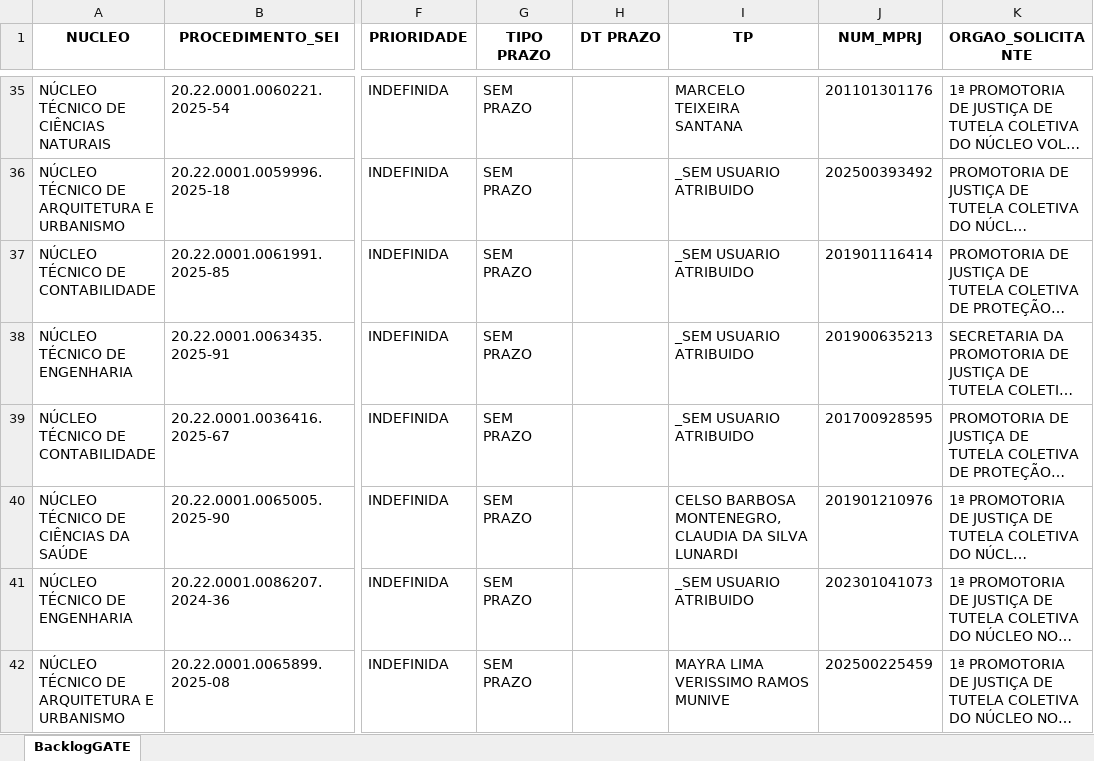
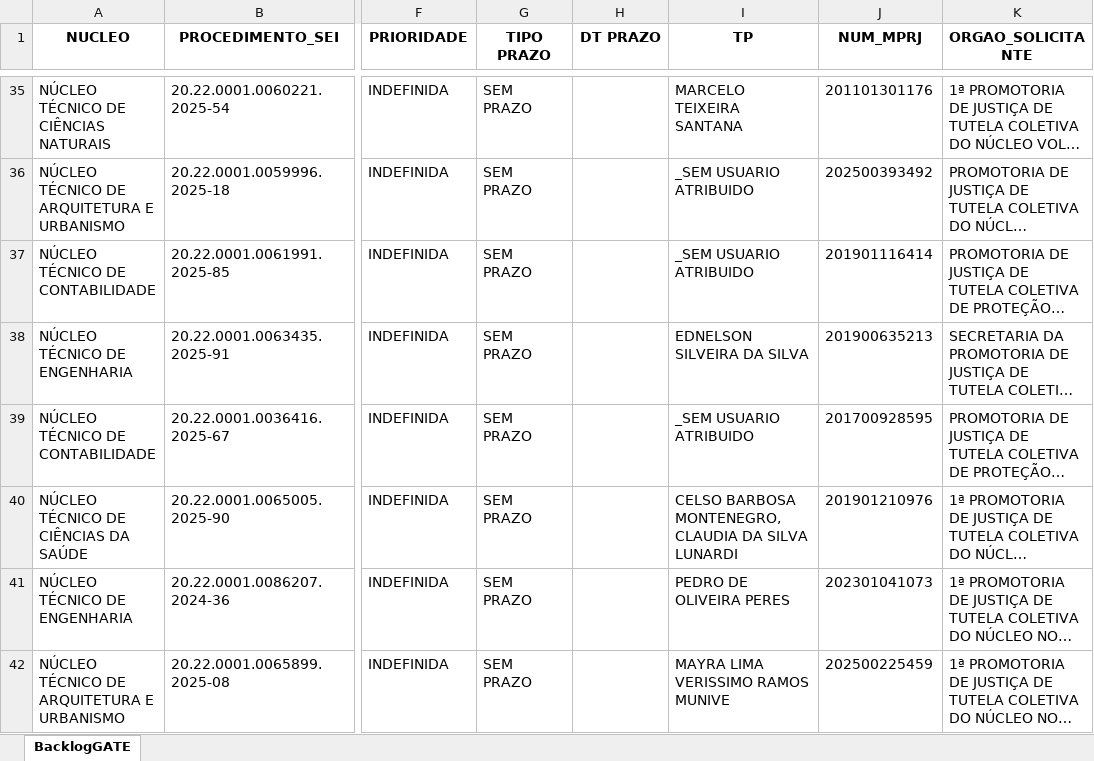
Before and after one commit to pedropaixaomprj/backlog-GATE, an Excel workbook: BacklogGATEAutoCompleto.xlsx, sheet BacklogGATE, drawn as a sheet; only a part is shown, gaps mark what is left out; long unchanged cells end in …; values as stored, in another font and other column widths than the file's, no borders; the diff covers the shown part only; the diff names each change by its address in the sheet, - before the commit and + after, or states it on an @@ line.

```diff
--- a/BacklogGATEAutoCompleto.xlsx (sheet BacklogGATE)
+++ b/BacklogGATEAutoCompleto.xlsx (sheet BacklogGATE)
-I38 (TP): _SEM USUARIO ATRIBUIDO
+I38 (TP): EDNELSON SILVEIRA DA SILVA
-I41 (TP): _SEM USUARIO ATRIBUIDO
+I41 (TP): PEDRO DE OLIVEIRA PERES
```
Also changed, not shown: 2 added rows, 4 removed rows and 23 edited cells elsewhere in this sheet, SaidaSemITGATEAutoCompleto.xlsx, 1 other file.
